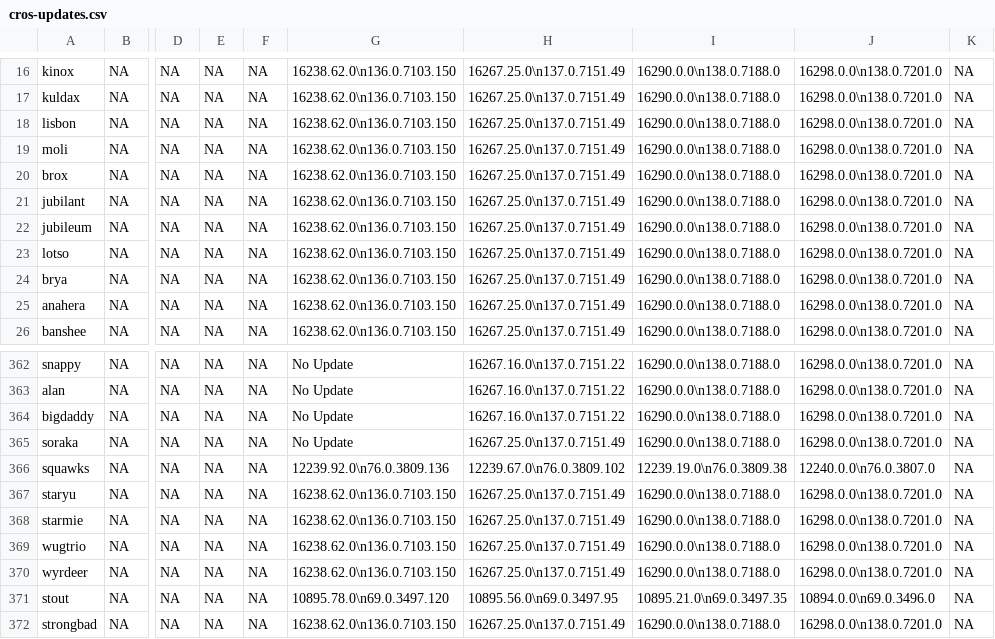
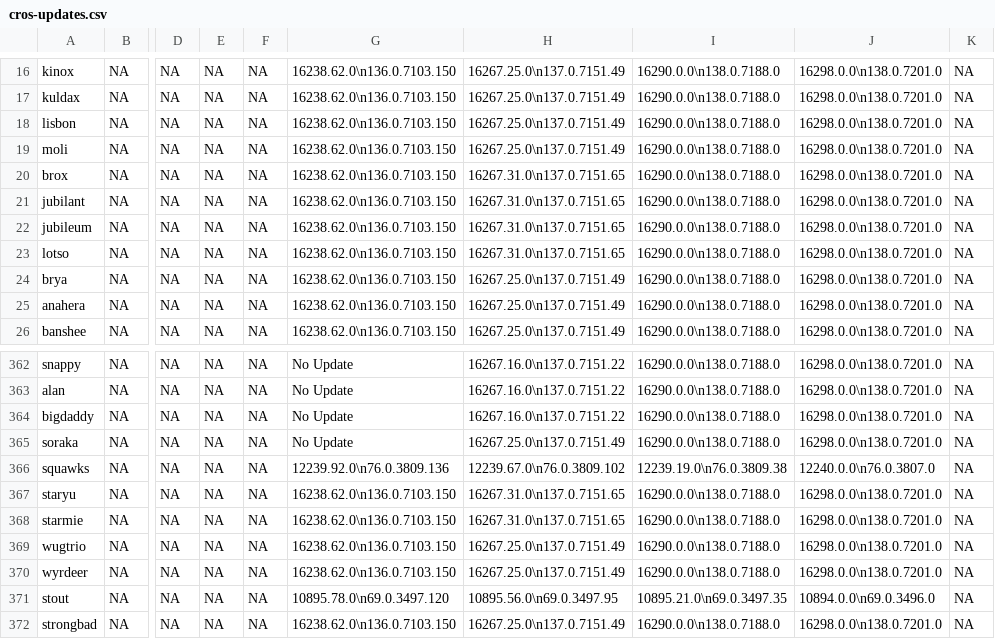
Before and after one commit to skylartaylor/cros-updates, a CSV file: src/data/cros-updates.csv, drawn as a sheet; only a part is shown, gaps mark what is left out; the diff names each change by its address in the sheet, - before the commit and + after, or states it on an @@ line.

```diff
--- a/src/data/cros-updates.csv
+++ b/src/data/cros-updates.csv
-H20:H23: 16267.25.0\n137.0.7151.49
+H20:H23: 16267.31.0\n137.0.7151.65
-H367:H368: 16267.25.0\n137.0.7151.49
+H367:H368: 16267.31.0\n137.0.7151.65
```
Also changed, not shown: 1 other file.
